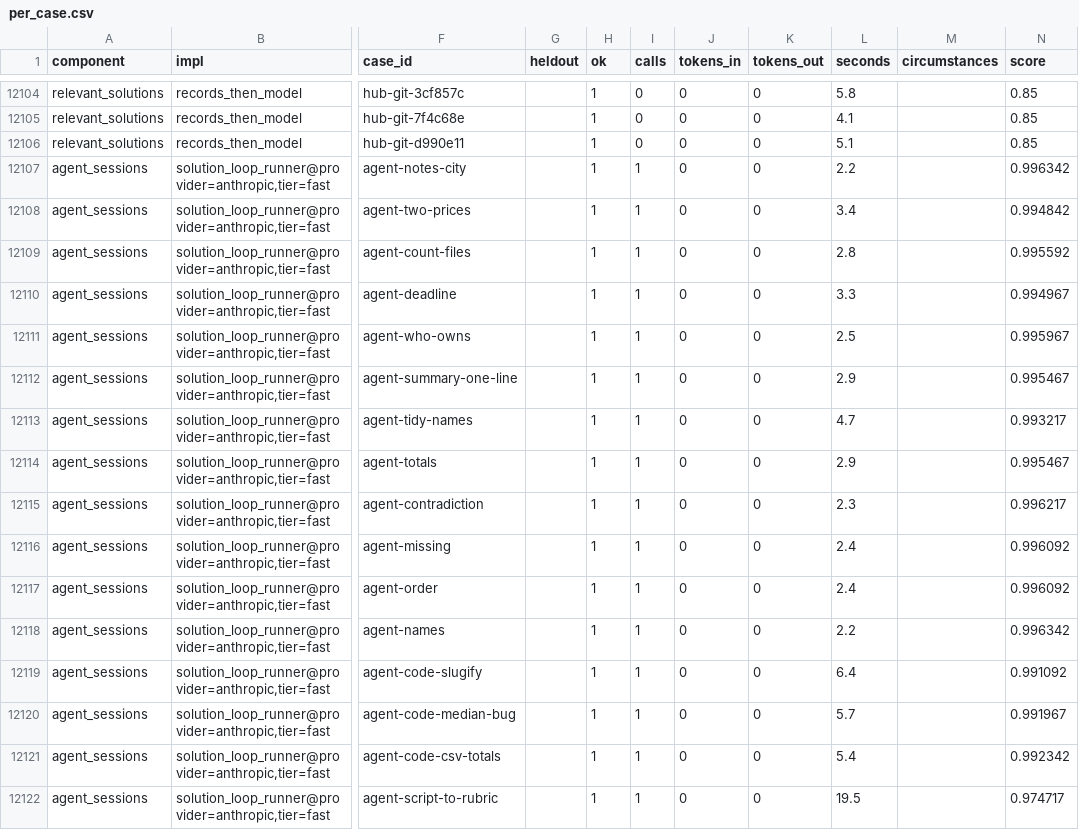
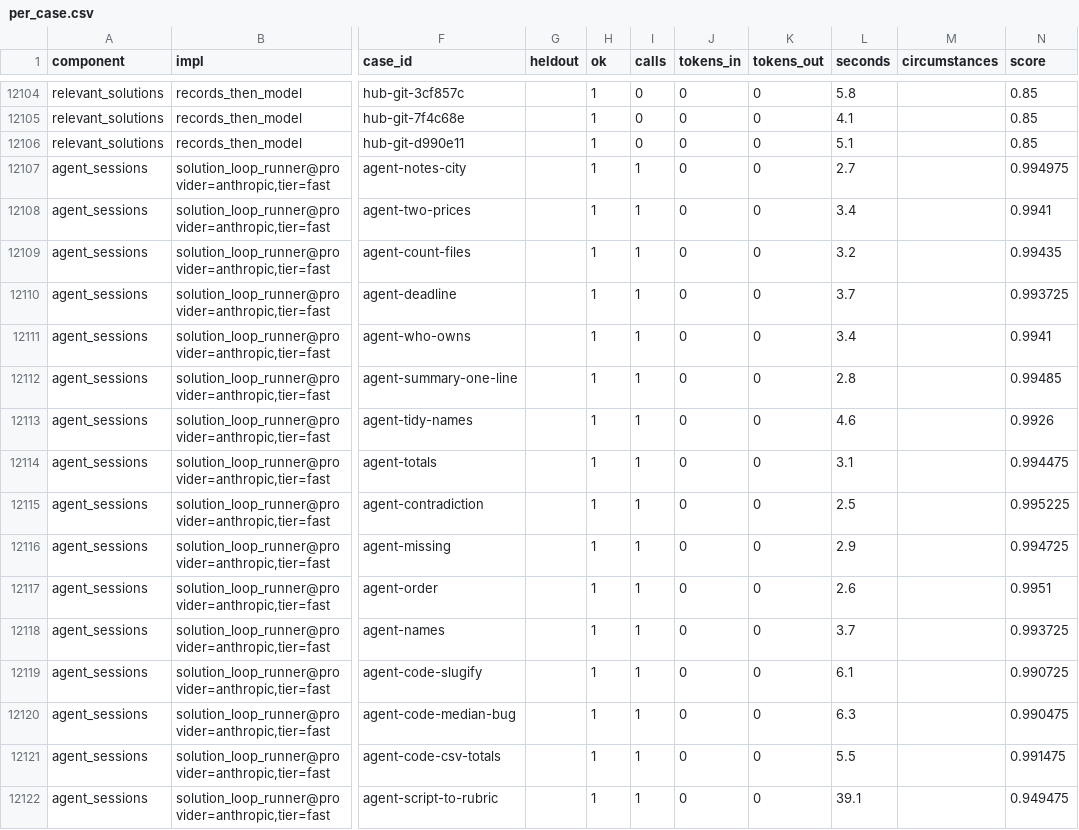
Before and after one commit to SpiritualData/ai-hub-of-hubs-structure, a CSV file: esoi/per_case.csv, drawn as a sheet; only a part is shown, gaps mark what is left out; the diff covers the shown part only; the diff names each change by its address in the sheet, - before the commit and + after, or states it on an @@ line.

```diff
--- a/esoi/per_case.csv
+++ b/esoi/per_case.csv
-L12107 (seconds): 2.2
+L12107 (seconds): 2.7
-N12107 (score): 0.996342
+N12107 (score): 0.994975
-N12108 (score): 0.994842
+N12108 (score): 0.9941
-L12109 (seconds): 2.8
+L12109 (seconds): 3.2
-N12109 (score): 0.995592
+N12109 (score): 0.99435
-L12110 (seconds): 3.3
+L12110 (seconds): 3.7
-N12110 (score): 0.994967
+N12110 (score): 0.993725
-L12111 (seconds): 2.5
+L12111 (seconds): 3.4
-N12111 (score): 0.995967
+N12111 (score): 0.9941
-L12112 (seconds): 2.9
+L12112 (seconds): 2.8
-N12112 (score): 0.995467
+N12112 (score): 0.99485
-L12113 (seconds): 4.7
+L12113 (seconds): 4.6
-N12113 (score): 0.993217
+N12113 (score): 0.9926
-L12114 (seconds): 2.9
+L12114 (seconds): 3.1
-N12114 (score): 0.995467
+N12114 (score): 0.994475
-L12115 (seconds): 2.3
+L12115 (seconds): 2.5
-N12115 (score): 0.996217
+N12115 (score): 0.995225
-L12116 (seconds): 2.4
+L12116 (seconds): 2.9
-N12116 (score): 0.996092
+N12116 (score): 0.994725
-L12117 (seconds): 2.4
+L12117 (seconds): 2.6
-N12117 (score): 0.996092
+N12117 (score): 0.9951
-L12118 (seconds): 2.2
+L12118 (seconds): 3.7
-N12118 (score): 0.996342
+N12118 (score): 0.993725
-L12119 (seconds): 6.4
+L12119 (seconds): 6.1
-N12119 (score): 0.991092
+N12119 (score): 0.990725
-L12120 (seconds): 5.7
+L12120 (seconds): 6.3
-N12120 (score): 0.991967
+N12120 (score): 0.990475
-L12121 (seconds): 5.4
+L12121 (seconds): 5.5
-N12121 (score): 0.992342
+N12121 (score): 0.991475
-L12122 (seconds): 19.5
+L12122 (seconds): 39.1
-N12122 (score): 0.974717
+N12122 (score): 0.949475
```
Also changed, not shown: 34 edited cells elsewhere in this file, esoi/results.csv, 3 other files.
